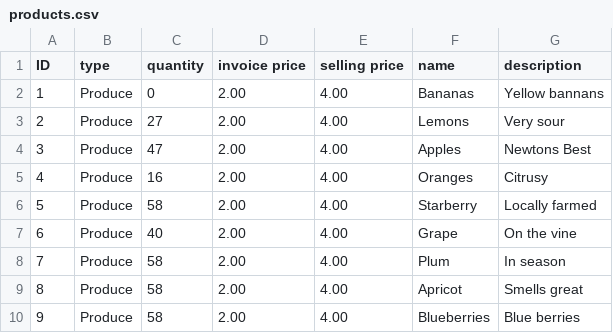
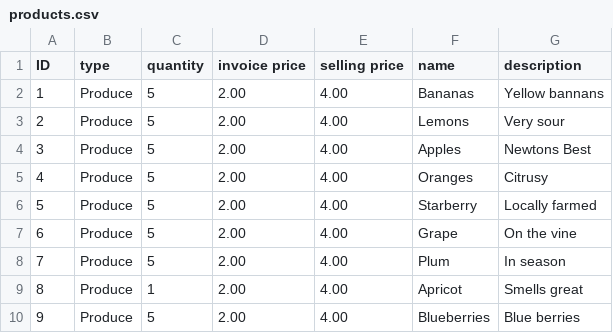
Before and after one commit to astone2014/ShoppingCartProject, a CSV file: ShoppingCart/products.csv, drawn as a sheet.

```diff
--- a/ShoppingCart/products.csv
+++ b/ShoppingCart/products.csv
@@ -1,10 +1,10 @@
 "ID","type","quantity","invoice price","selling price","name","description"
-"1","Produce","0","2.00","4.00","Bananas","Yellow bannans"
-"2","Produce","27","2.00","4.00","Lemons","Very sour"
-"3","Produce","47","2.00","4.00","Apples","Newtons Best"
-"4","Produce","16","2.00","4.00","Oranges","Citrusy"
-"5","Produce","58","2.00","4.00","Starberry","Locally farmed"
-"6","Produce","40","2.00","4.00","Grape","On the vine"
-"7","Produce","58","2.00","4.00","Plum","In season"
-"8","Produce","58","2.00","4.00","Apricot","Smells great"
-"9","Produce","58","2.00","4.00","Blueberries","Blue berries"
+"1","Produce","5","2.00","4.00","Bananas","Yellow bannans"
+"2","Produce","5","2.00","4.00","Lemons","Very sour"
+"3","Produce","5","2.00","4.00","Apples","Newtons Best"
+"4","Produce","5","2.00","4.00","Oranges","Citrusy"
+"5","Produce","5","2.00","4.00","Starberry","Locally farmed"
+"6","Produce","5","2.00","4.00","Grape","On the vine"
+"7","Produce","5","2.00","4.00","Plum","In season"
+"8","Produce","1","2.00","4.00","Apricot","Smells great"
+"9","Produce","5","2.00","4.00","Blueberries","Blue berries"
```
Also changed, not shown: 31 other files.
